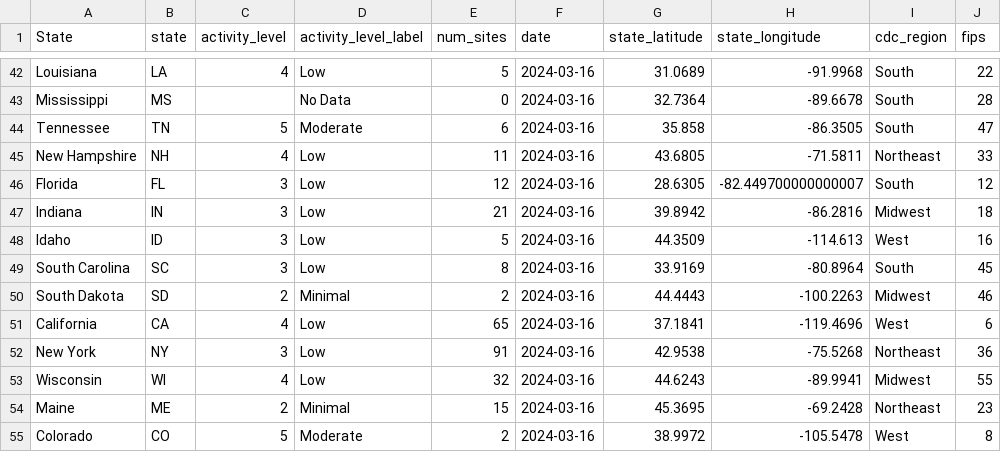
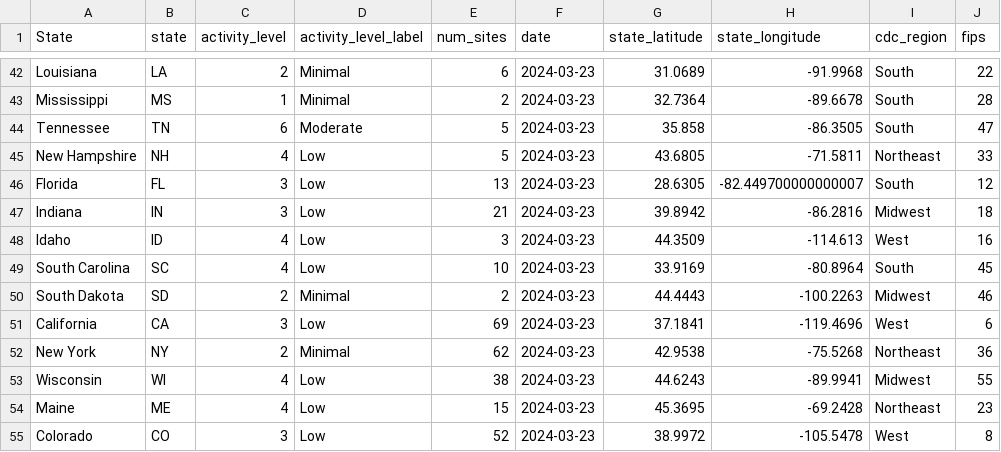
Before and after one commit to genomicepi/nwss, a CSV file: current_state_levels.csv, drawn as a sheet; only a part is shown, gaps mark what is left out; the diff covers the shown part only; the diff names each change by its address in the sheet, - before the commit and + after, or states it on an @@ line.

```diff
--- a/current_state_levels.csv
+++ b/current_state_levels.csv
-C42 (activity_level): 4
+C42 (activity_level): 2
-D42 (activity_level_label): Low
+D42 (activity_level_label): Minimal
-E42 (num_sites): 5
+E42 (num_sites): 6
-F42:F55 (date): 2024-03-16
+F42:F55 (date): 2024-03-23
-C43 (activity_level): (empty)
+C43 (activity_level): 1
-D43 (activity_level_label): No Data
+D43 (activity_level_label): Minimal
-E43 (num_sites): 0
+E43 (num_sites): 2
-C44 (activity_level): 5
+C44 (activity_level): 6
-E44 (num_sites): 6
+E44 (num_sites): 5
-E45 (num_sites): 11
+E45 (num_sites): 5
-E46 (num_sites): 12
+E46 (num_sites): 13
-C48:C49 (activity_level): 3
+C48:C49 (activity_level): 4
-E48 (num_sites): 5
+E48 (num_sites): 3
-E49 (num_sites): 8
+E49 (num_sites): 10
-C51 (activity_level): 4
+C51 (activity_level): 3
-E51 (num_sites): 65
+E51 (num_sites): 69
-C52 (activity_level): 3
+C52 (activity_level): 2
-D52 (activity_level_label): Low
+D52 (activity_level_label): Minimal
-E52 (num_sites): 91
+E52 (num_sites): 62
-E53 (num_sites): 32
+E53 (num_sites): 38
-C54 (activity_level): 2
+C54 (activity_level): 4
-D54 (activity_level_label): Minimal
+D54 (activity_level_label): Low
-C55 (activity_level): 5
+C55 (activity_level): 3
-D55 (activity_level_label): Moderate
+D55 (activity_level_label): Low
-E55 (num_sites): 2
+E55 (num_sites): 52
```
Also changed, not shown: 101 edited cells elsewhere in this file, 1 other file.
